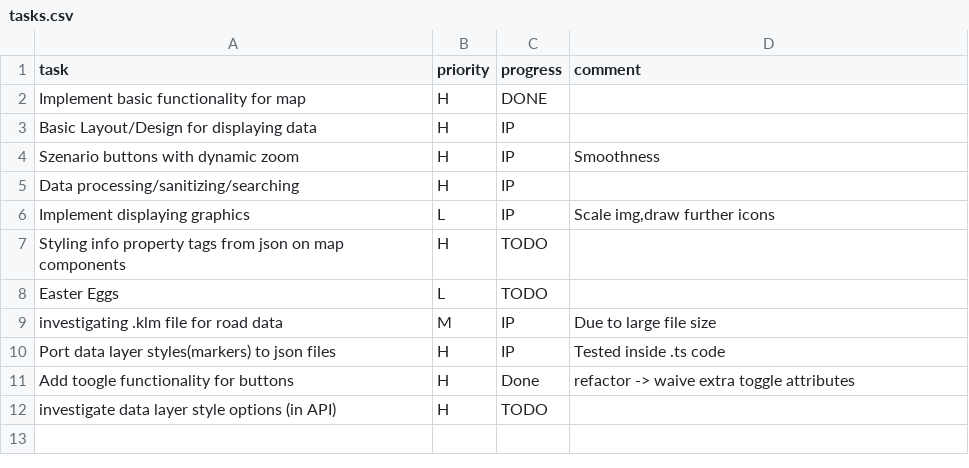
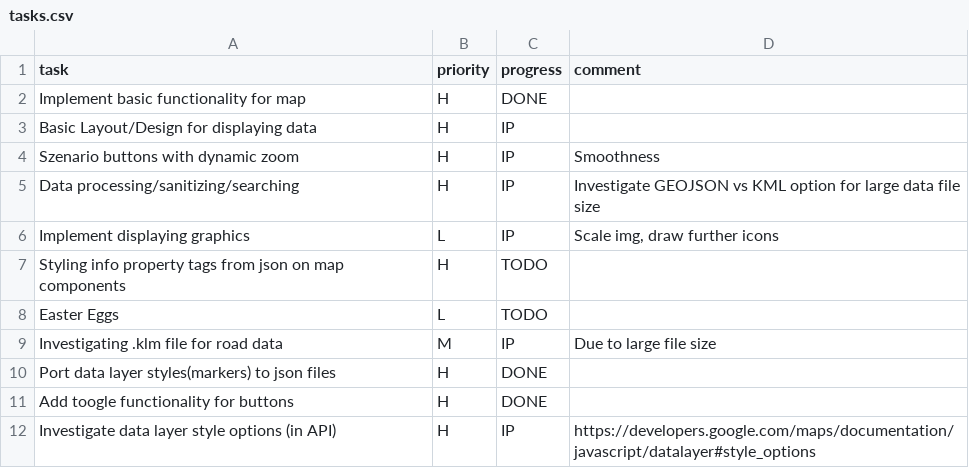
Before and after one commit to MrOrange1992/VisualGhana, a CSV file: tasks.csv, drawn as a sheet.

Commit message:
Update tasks.csv

```diff
--- a/tasks.csv
+++ b/tasks.csv
@@ -4,9 +4,9 @@ Basic Layout/Design for displaying data,H,IP,,
 Szenario buttons with dynamic zoom,H,IP,Smoothness,
-Data processing/sanitizing/searching,H,IP,,
-Implement displaying graphics,L,IP,"Scale img,draw further icons",
+Data processing/sanitizing/searching,H,IP,Investigate GEOJSON vs KML option for large data file size,
+Implement displaying graphics,L,IP,"Scale img, draw further icons",
 Styling info property tags from json on map components,H,TODO,,
 Easter Eggs,L,TODO,,
-investigating .klm file for road data,M,IP,Due to large file size,
-Port data layer styles(markers) to json files,H,IP,"Tested inside .ts code",
-Add toogle functionality for buttons,H,Done,refactor -> waive extra toggle attributes,
-investigate data layer style options (in API),H,TODO,,
+Investigating .klm file for road data,M,IP,Due to large file size,
+Port data layer styles(markers) to json files,H,DONE,,
+Add toogle functionality for buttons,H,DONE,,
+Investigate data layer style options (in API),H,IP,"https://developers.google.com/maps/documentation/javascript/datalayer#style_options",
```
